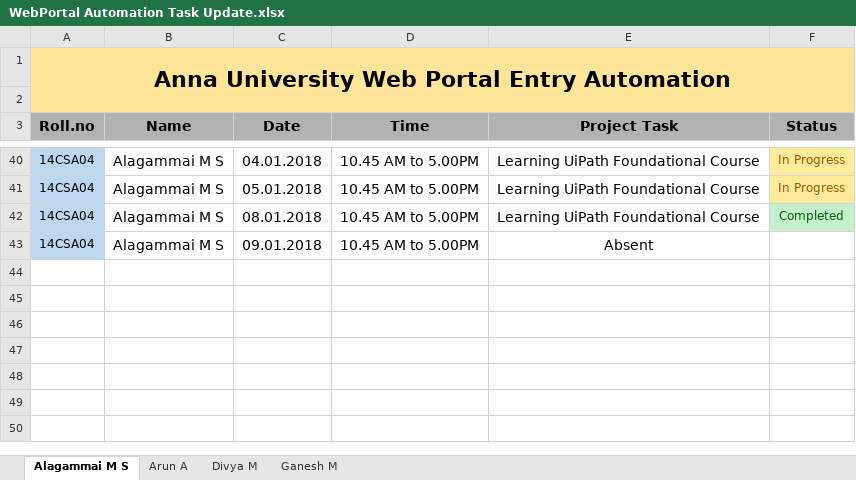
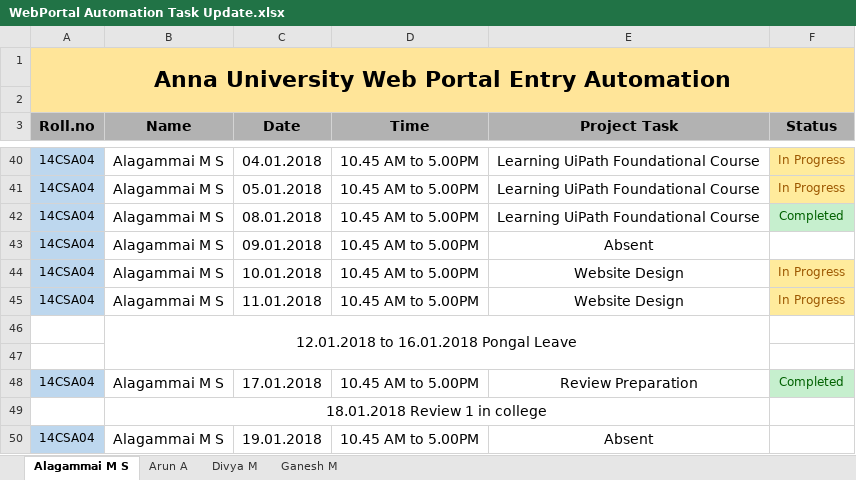
Before and after one commit to kgashok/awpa, an Excel workbook: WebPortal Automation Task Update.xlsx, sheet Alagammai M S, drawn as a sheet; only a part is shown, gaps mark what is left out; values as stored, in another font and other column widths than the file's, no borders; conditional formats not drawn; the diff names each change by its address in the sheet, - before the commit and + after, or states it on an @@ line.

```diff
--- a/WebPortal Automation Task Update.xlsx (sheet Alagammai M S)
+++ b/WebPortal Automation Task Update.xlsx (sheet Alagammai M S)
+row 44: 14CSA04 | Alagammai M S | 10.01.2018 | 10.45 AM to 5.00PM | Website Design | In Progress
+row 45: 14CSA04 | Alagammai M S | 11.01.2018 | 10.45 AM to 5.00PM | Website Design | In Progress
+row 46:  | 12.01.2018 to 16.01.2018 Pongal Leave
+row 47: (empty)
+row 48: 14CSA04 | Alagammai M S | 17.01.2018 | 10.45 AM to 5.00PM | Review Preparation | Completed
+row 49:  | 18.01.2018 Review 1 in college
+row 50: 14CSA04 | Alagammai M S | 19.01.2018 | 10.45 AM to 5.00PM | Absent
```
Also changed, not shown: sheet Ganesh M, sheet Divya M, sheet Arun A.
